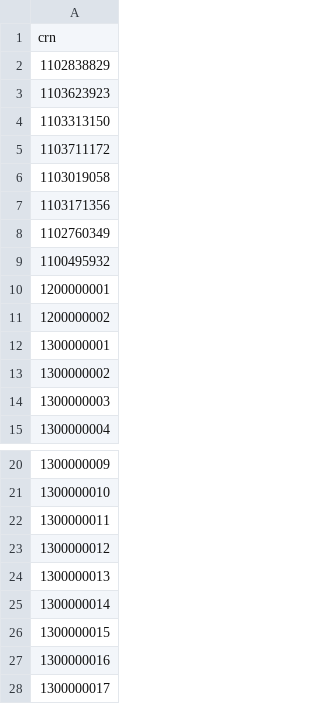
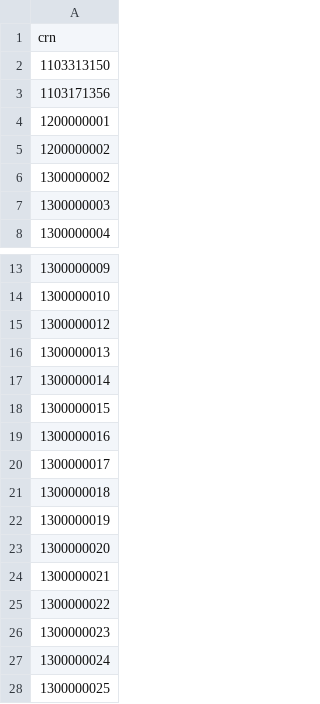
Before and after one commit to DEFRA/grants-ui-performance-tests, a CSV file: scenarios/dal-users.csv, drawn as a sheet; only a part is shown, gaps mark what is left out; the shorter side is filled out with more unchanged rows; the diff names each change by its address in the sheet, - before the commit and + after, or states it on an @@ line.

Commit message:
Refactor for latest journey and remove users without full perf-test permissions

```diff
--- a/scenarios/dal-users.csv
+++ b/scenarios/dal-users.csv
-row 2: 1102838829
-row 3: 1103623923
-row 5: 1103711172
-row 6: 1103019058
-row 8: 1102760349
-row 9: 1100495932
-row 12: 1300000001
-row 22: 1300000011
```
Also changed, not shown: 1 other file.
